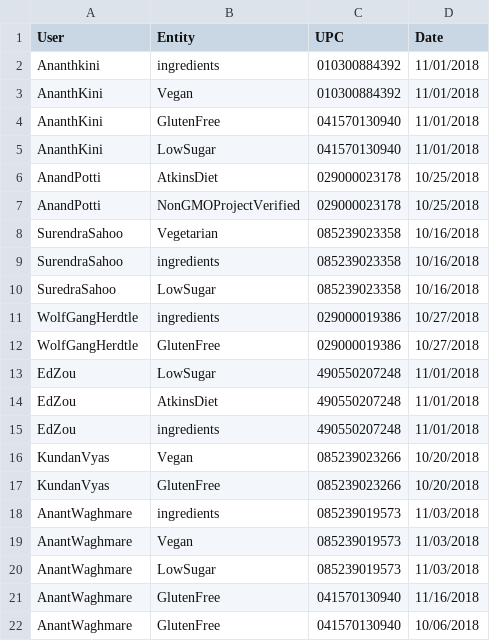
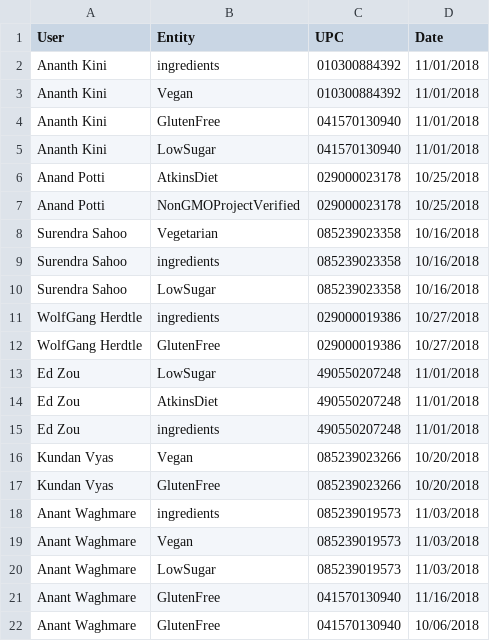
Before and after one commit to anantwag19/Bigdata, a CSV file: consumerquery.csv, drawn as a sheet.

Commit message:
Update consumerquery.csv

```diff
--- a/consumerquery.csv
+++ b/consumerquery.csv
@@ -1,22 +1,22 @@
 User,Entity,UPC,Date
-Ananthkini,ingredients,010300884392,11/01/2018
-AnanthKini,Vegan,010300884392,11/01/2018
-AnanthKini,GlutenFree,041570130940,11/01/2018
-AnanthKini,LowSugar,041570130940,11/01/2018
-AnandPotti,AtkinsDiet,029000023178,10/25/2018
-AnandPotti,NonGMOProjectVerified,029000023178,10/25/2018
-SurendraSahoo,Vegetarian,085239023358,10/16/2018
-SurendraSahoo,ingredients,085239023358,10/16/2018
-SuredraSahoo,LowSugar,085239023358,10/16/2018
-WolfGangHerdtle,ingredients,029000019386,10/27/2018
-WolfGangHerdtle,GlutenFree,029000019386,10/27/2018
-EdZou,LowSugar,490550207248,11/01/2018
-EdZou,AtkinsDiet,490550207248,11/01/2018
-EdZou,ingredients,490550207248,11/01/2018
-KundanVyas,Vegan,085239023266,10/20/2018
-KundanVyas,GlutenFree,085239023266,10/20/2018
-AnantWaghmare,ingredients,085239019573,11/03/2018
-AnantWaghmare,Vegan,085239019573,11/03/2018
-AnantWaghmare,LowSugar,085239019573,11/03/2018
-AnantWaghmare,GlutenFree,041570130940,11/16/2018
-AnantWaghmare,GlutenFree,041570130940,10/06/2018
+Ananth Kini,ingredients,010300884392,11/01/2018
+Ananth Kini,Vegan,010300884392,11/01/2018
+Ananth Kini,GlutenFree,041570130940,11/01/2018
+Ananth Kini,LowSugar,041570130940,11/01/2018
+Anand Potti,AtkinsDiet,029000023178,10/25/2018
+Anand Potti,NonGMOProjectVerified,029000023178,10/25/2018
+Surendra Sahoo,Vegetarian,085239023358,10/16/2018
+Surendra Sahoo,ingredients,085239023358,10/16/2018
+Surendra Sahoo,LowSugar,085239023358,10/16/2018
+WolfGang Herdtle,ingredients,029000019386,10/27/2018
+WolfGang Herdtle,GlutenFree,029000019386,10/27/2018
+Ed Zou,LowSugar,490550207248,11/01/2018
+Ed Zou,AtkinsDiet,490550207248,11/01/2018
+Ed Zou,ingredients,490550207248,11/01/2018
+Kundan Vyas,Vegan,085239023266,10/20/2018
+Kundan Vyas,GlutenFree,085239023266,10/20/2018
+Anant Waghmare,ingredients,085239019573,11/03/2018
+Anant Waghmare,Vegan,085239019573,11/03/2018
+Anant Waghmare,LowSugar,085239019573,11/03/2018
+Anant Waghmare,GlutenFree,041570130940,11/16/2018
+Anant Waghmare,GlutenFree,041570130940,10/06/2018
```
